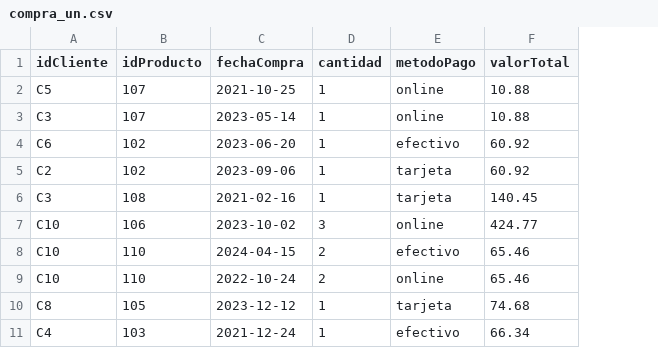
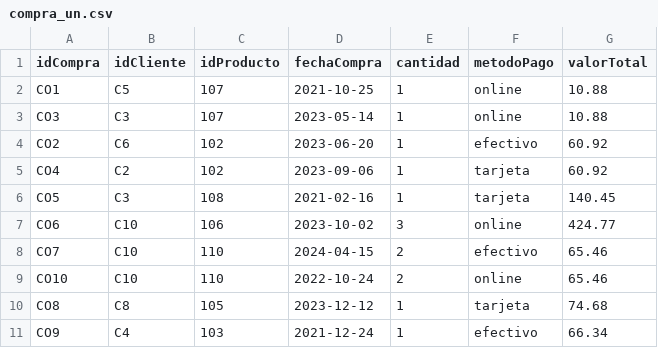
Before and after one commit to CursosUAO/PracticaII_Neo4j, a CSV file: compra_un.csv, drawn as a sheet; the diff names each change by its address in the sheet, - before the commit and + after, or states it on an @@ line.

Commit message:
Update compra_un.csv

```diff
--- a/compra_un.csv
+++ b/compra_un.csv
+column A (idCompra), rows 2-11: CO1 | CO3 | CO2 | CO4 | CO5 | CO6 | CO7 | CO10 | CO8 | CO9
```
